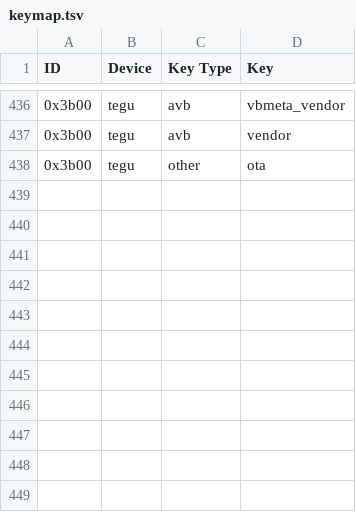
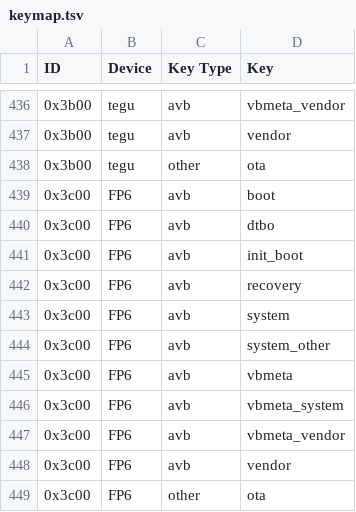
Before and after one commit to CalyxOS/vendor_calyx, a TSV file: scripts/pkcs11/keymap.tsv, drawn as a sheet; only a part is shown, gaps mark what is left out; the diff names each change by its address in the sheet, - before the commit and + after, or states it on an @@ line.

Commit message:
scripts: Add FP6
Change-Id: Ia01fcadd853936e62c47c62d775b7bad3082e116

```diff
--- a/scripts/pkcs11/keymap.tsv
+++ b/scripts/pkcs11/keymap.tsv
+row 439: 0x3c00 | FP6 | avb | boot
+row 440: 0x3c00 | FP6 | avb | dtbo
+row 441: 0x3c00 | FP6 | avb | init_boot
+row 442: 0x3c00 | FP6 | avb | recovery
+row 443: 0x3c00 | FP6 | avb | system
+row 444: 0x3c00 | FP6 | avb | system_other
+row 445: 0x3c00 | FP6 | avb | vbmeta
+row 446: 0x3c00 | FP6 | avb | vbmeta_system
+row 447: 0x3c00 | FP6 | avb | vbmeta_vendor
+row 448: 0x3c00 | FP6 | avb | vendor
+row 449: 0x3c00 | FP6 | other | ota
```
Also changed, not shown: 2 other files.
